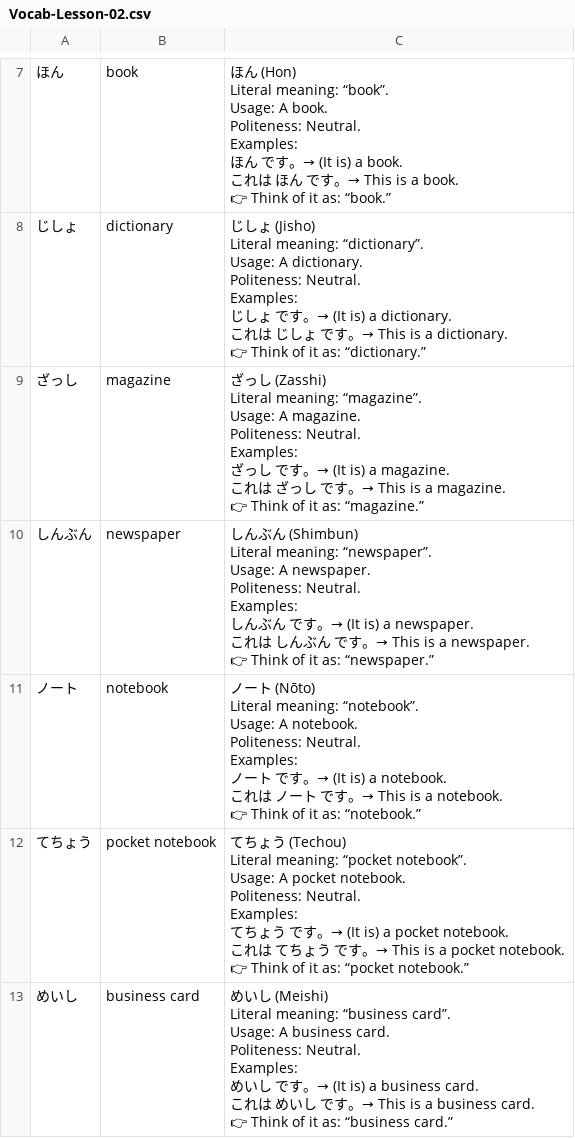
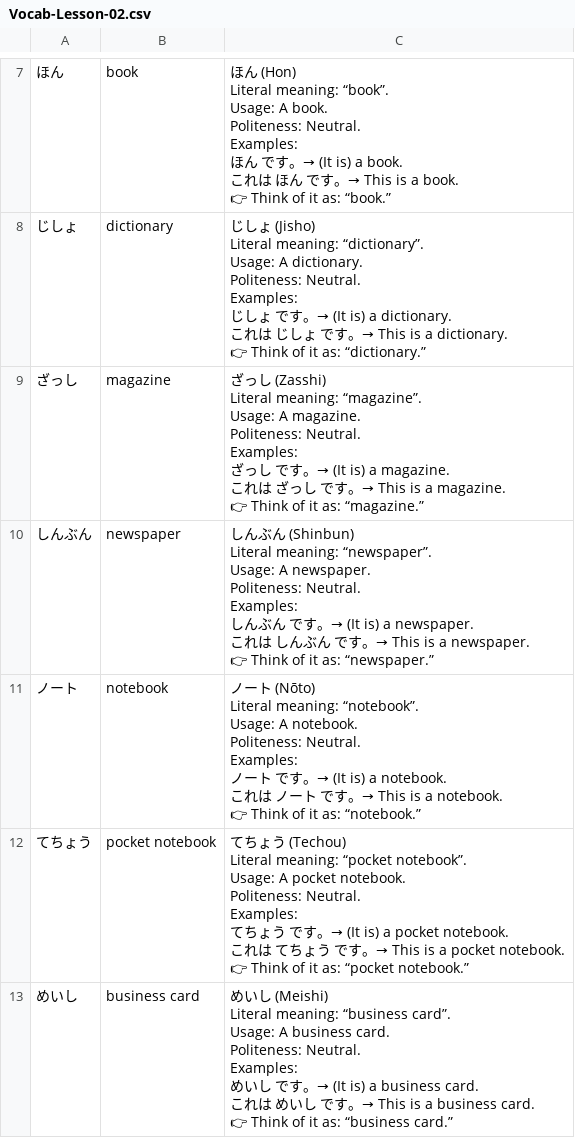
Before and after one commit to ishafayetul/N5-Vocab-Japanese, a CSV file: load_vocab_decks/Vocab-Lesson-02.csv, drawn as a sheet; only a part is shown, gaps mark what is left out.

Commit message:
Audio Updated

```diff
--- a/load_vocab_decks/Vocab-Lesson-02.csv
+++ b/load_vocab_decks/Vocab-Lesson-02.csv
@@ -117,15 +117,15 @@ Examples:
 👉 Think of it as: “magazine.”"
-"しんぶん","newspaper","しんぶん (Shimbun)
-
-Literal meaning: “newspaper”.
-
-Usage: A newspaper.
-
-Politeness: Neutral.
-
-Examples:
-しんぶん です。→ (It is) a newspaper.
-これは しんぶん です。→ This is a newspaper.
-
-👉 Think of it as: “newspaper.”"
+"しんぶん","newspaper","しんぶん (Shinbun)
+
+Literal meaning: “newspaper”.
+
+Usage: A newspaper.
+
+Politeness: Neutral.
+
+Examples:
+しんぶん です。→ (It is) a newspaper.
+これは しんぶん です。→ This is a newspaper.
+
+👉 Think of it as: “newspaper.”"
 "ノート","notebook","ノート (Nōto)
```
